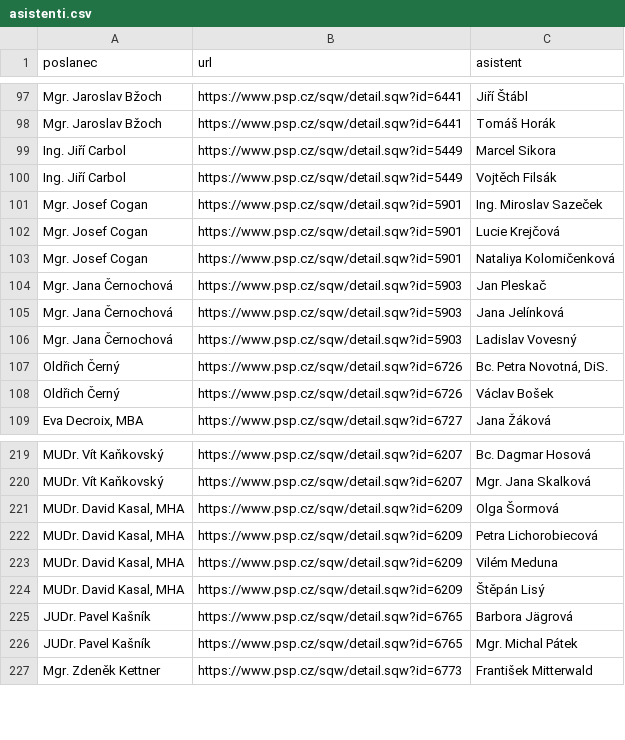
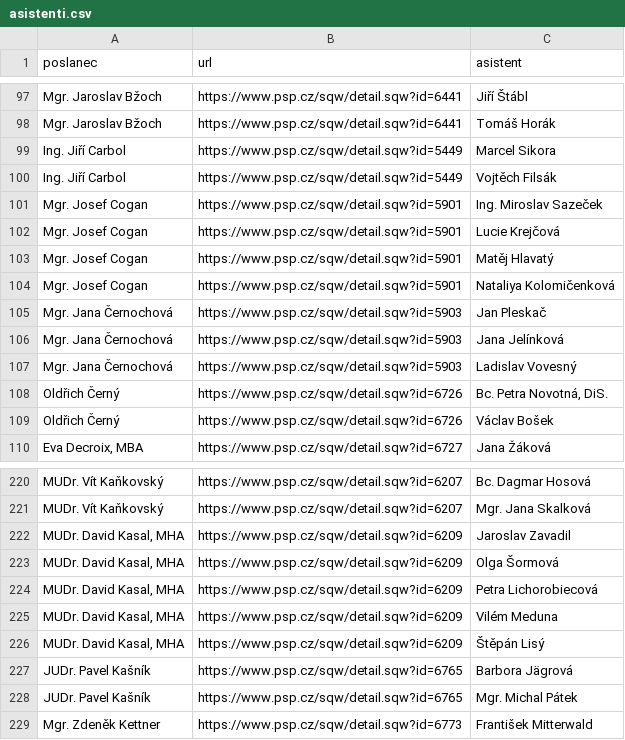
Before and after one commit to kokes/psp-asistenti, a CSV file: asistenti.csv, drawn as a sheet; only a part is shown, gaps mark what is left out.

```diff
--- a/asistenti.csv
+++ b/asistenti.csv
@@ -102,2 +102,3 @@ Mgr. Josef Cogan,https://www.psp.cz/sqw/detail.sqw?id=5901,Ing. Miroslav Sazeče
 Mgr. Josef Cogan,https://www.psp.cz/sqw/detail.sqw?id=5901,Lucie Krejčová
+Mgr. Josef Cogan,https://www.psp.cz/sqw/detail.sqw?id=5901,Matěj Hlavatý
 Mgr. Josef Cogan,https://www.psp.cz/sqw/detail.sqw?id=5901,Nataliya Kolomičenková
@@ -220,2 +221,3 @@ MUDr. Vít Kaňkovský,https://www.psp.cz/sqw/detail.sqw?id=6207,Bc. Dagmar Hoso
 MUDr. Vít Kaňkovský,https://www.psp.cz/sqw/detail.sqw?id=6207,Mgr. Jana Skalková
+"MUDr. David Kasal, MHA",https://www.psp.cz/sqw/detail.sqw?id=6209,Jaroslav Zavadil
 "MUDr. David Kasal, MHA",https://www.psp.cz/sqw/detail.sqw?id=6209,Olga Šormová
```
Also changed, not shown: 1 other file.
